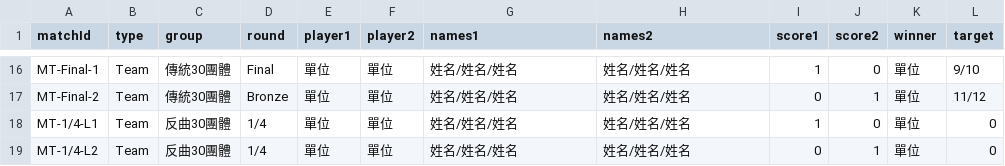
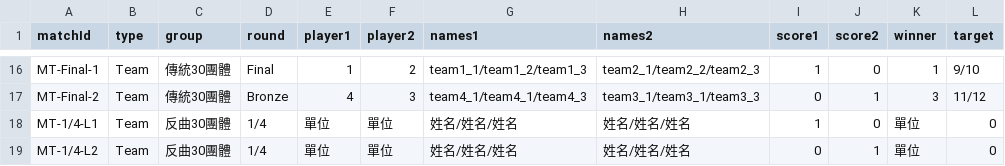
Before and after one commit to 687887s/archery_race, a CSV file: data/team_matches.csv, drawn as a sheet; only a part is shown, gaps mark what is left out; the diff covers the shown part only; the diff names each change by its address in the sheet, - before the commit and + after, or states it on an @@ line.

```diff
--- a/data/team_matches.csv
+++ b/data/team_matches.csv
-E16 (player1): 單位
+E16 (player1): 1
-F16 (player2): 單位
+F16 (player2): 2
-G16 (names1): 姓名/姓名/姓名
+G16 (names1): team1_1/team1_2/team1_3
-H16 (names2): 姓名/姓名/姓名
+H16 (names2): team2_1/team2_2/team2_3
-K16 (winner): 單位
+K16 (winner): 1
-E17 (player1): 單位
+E17 (player1): 4
-F17 (player2): 單位
+F17 (player2): 3
-G17 (names1): 姓名/姓名/姓名
+G17 (names1): team4_1/team4_1/team4_3
-H17 (names2): 姓名/姓名/姓名
+H17 (names2): team3_1/team3_1/team3_3
-K17 (winner): 單位
+K17 (winner): 3
```
Also changed, not shown: 30 edited cells elsewhere in this file.
